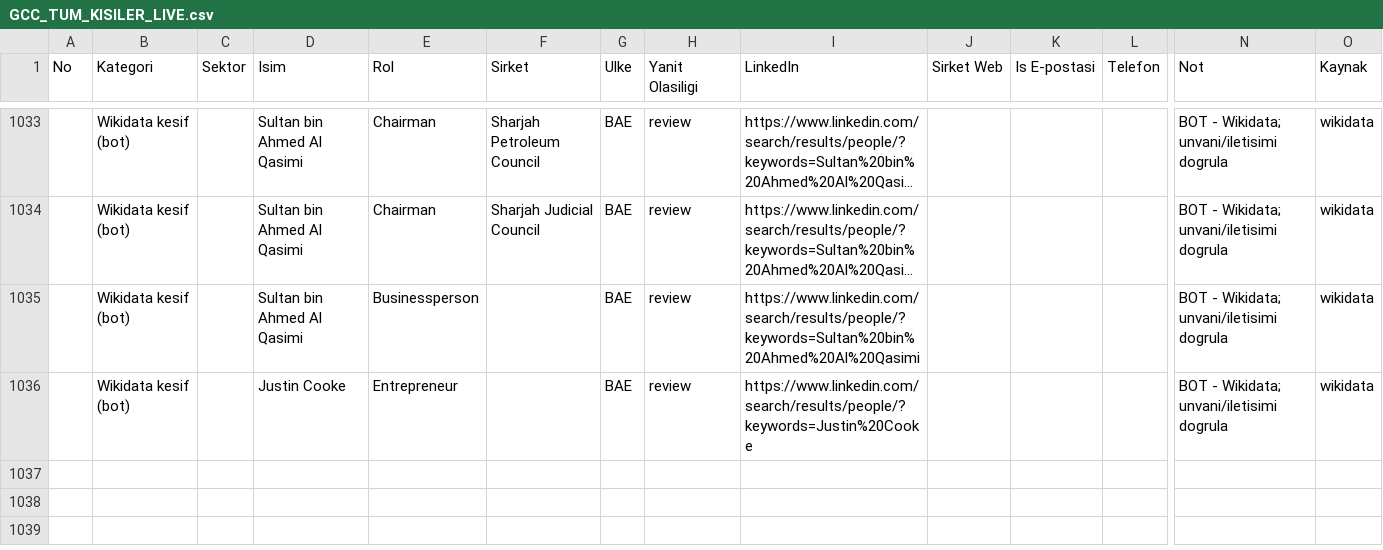
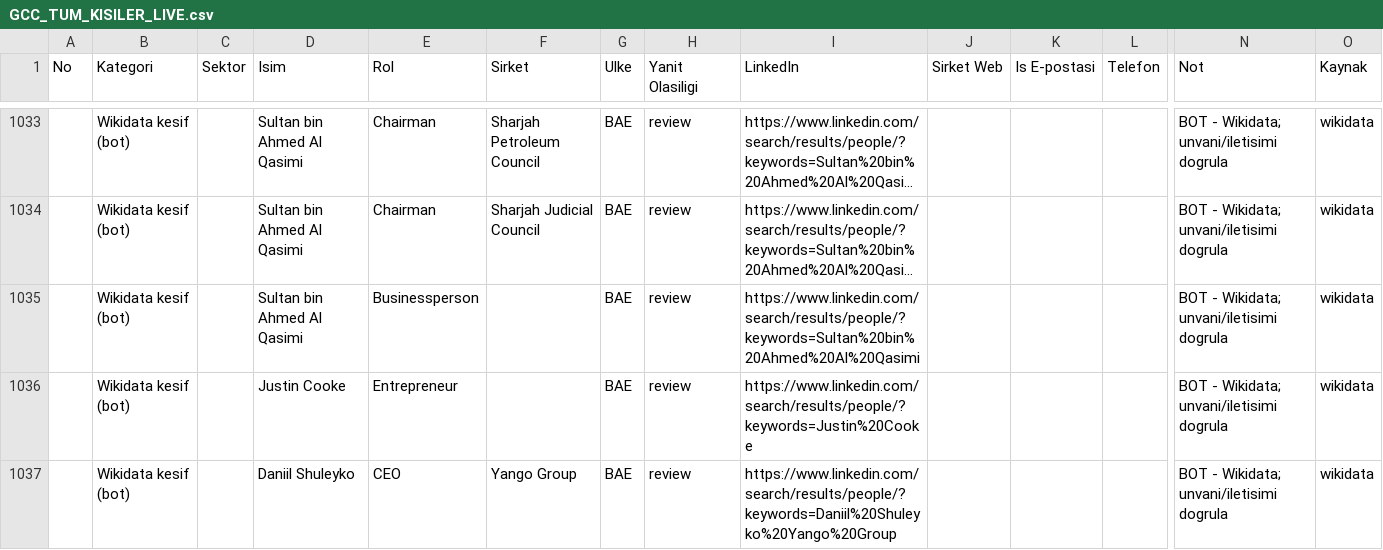
Before and after one commit to eslemsali99-eng/GCC-Lead-Finder-CRM-System, a CSV file: GCC_TUM_KISILER_LIVE.csv, drawn as a sheet; only a part is shown, gaps mark what is left out; long unchanged cells end in …; rows hold the shown columns only; the diff names each change by its address in the sheet, - before the commit and + after, or states it on an @@ line.

```diff
--- a/GCC_TUM_KISILER_LIVE.csv
+++ b/GCC_TUM_KISILER_LIVE.csv
+row 1037:  | Wikidata kesif (bot) |  | Daniil Shuleyko | CEO | Yango Group | BAE | review | https://www.linkedin.com/search/results/people/?keywords=Daniil%20Shuleyko%20Yango%20Group |  |  |  | BOT - Wikidata; unvani/iletisimi dogrula | wikidata
```
Also changed, not shown: 2 other files.
